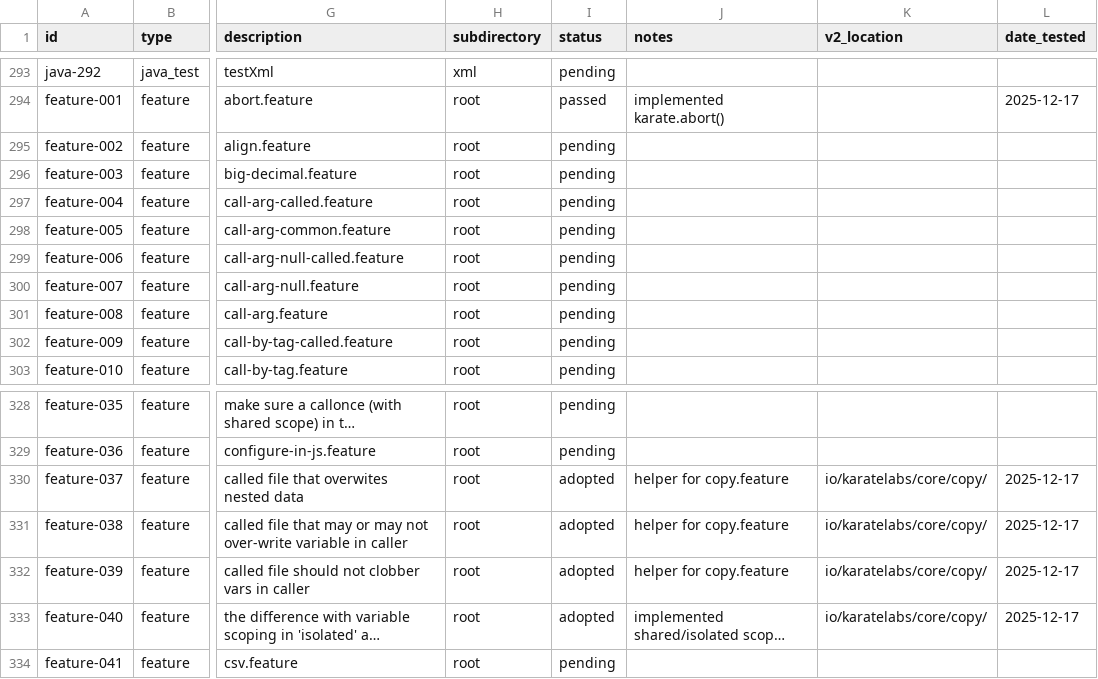
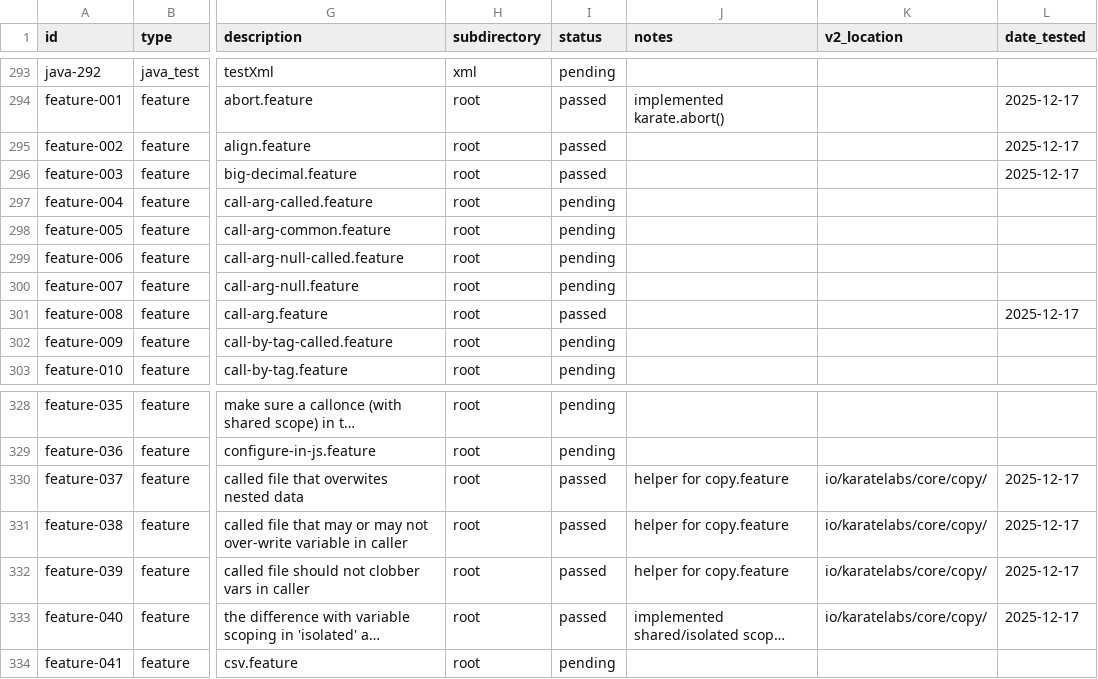
Before and after one commit to karatelabs/karate-v2, a CSV file: docs/V1_BASELINE.csv, drawn as a sheet; only a part is shown, gaps mark what is left out; long unchanged cells end in …; the diff names each change by its address in the sheet, - before the commit and + after, or states it on an @@ line.

Commit message:
implemented table and replace

```diff
--- a/docs/V1_BASELINE.csv
+++ b/docs/V1_BASELINE.csv
-I295:I296 (status): pending
+I295:I296 (status): passed
-L295:L296 (date_tested): (empty)
+L295:L296 (date_tested): 2025-12-17
-I301 (status): pending
+I301 (status): passed
-L301 (date_tested): (empty)
+L301 (date_tested): 2025-12-17
-I330:I333 (status): adopted
+I330:I333 (status): passed
```
Also changed, not shown: 4 other files.
